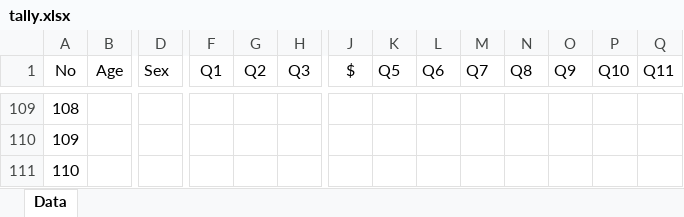
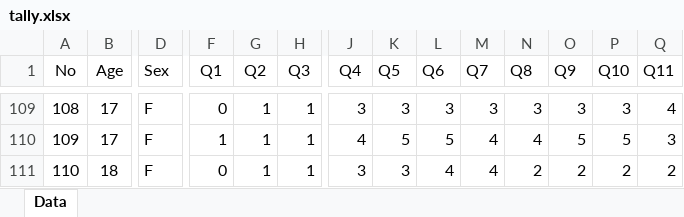
Before and after one commit to i0bz/PR2, an Excel workbook: tally.xlsx, sheet Data, drawn as a sheet; only a part is shown, gaps mark what is left out; values as stored, in another font and other column widths than the file's, no borders; the diff covers the shown part only; the diff names each change by its address in the sheet, - before the commit and + after, or states it on an @@ line.

```diff
--- a/tally.xlsx (sheet Data)
+++ b/tally.xlsx (sheet Data)
-J1: $
+J1: Q4
-B109:B110 (Age): (empty)
+B109:B110 (Age): 17
-D109:D111 (Sex): (empty)
+D109:D111 (Sex): F
-F109 (Q1): (empty)
+F109 (Q1): 0
-G109:G111 (Q2): (empty)
+G109:G111 (Q2): 1
-H109:H111 (Q3): (empty)
+H109:H111 (Q3): 1
-J109 (Q4): (empty)
+J109 (Q4): 3
-K109 (Q5): (empty)
+K109 (Q5): 3
-L109 (Q6): (empty)
+L109 (Q6): 3
-M109 (Q7): (empty)
+M109 (Q7): 3
-N109 (Q8): (empty)
+N109 (Q8): 3
-O109 (Q9): (empty)
+O109 (Q9): 3
-P109 (Q10): (empty)
+P109 (Q10): 3
-Q109 (Q11): (empty)
+Q109 (Q11): 4
-F110 (Q1): (empty)
+F110 (Q1): 1
-J110 (Q4): (empty)
+J110 (Q4): 4
-K110 (Q5): (empty)
+K110 (Q5): 5
-L110 (Q6): (empty)
+L110 (Q6): 5
-M110:M111 (Q7): (empty)
+M110:M111 (Q7): 4
-N110 (Q8): (empty)
+N110 (Q8): 4
-O110 (Q9): (empty)
+O110 (Q9): 5
-P110 (Q10): (empty)
+P110 (Q10): 5
-Q110 (Q11): (empty)
+Q110 (Q11): 3
-B111 (Age): (empty)
+B111 (Age): 18
-F111 (Q1): (empty)
+F111 (Q1): 0
-J111 (Q4): (empty)
+J111 (Q4): 3
-K111 (Q5): (empty)
+K111 (Q5): 3
-L111 (Q6): (empty)
+L111 (Q6): 4
-N111 (Q8): (empty)
+N111 (Q8): 2
-O111 (Q9): (empty)
+O111 (Q9): 2
-P111 (Q10): (empty)
+P111 (Q10): 2
-Q111 (Q11): (empty)
+Q111 (Q11): 2
```
Also changed, not shown: 360 edited cells elsewhere in this sheet.
